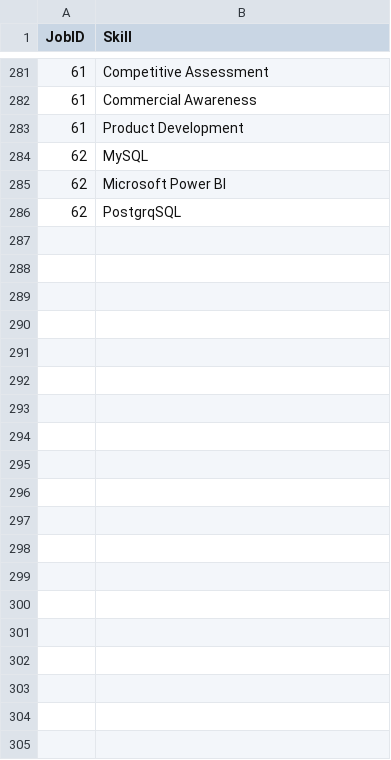
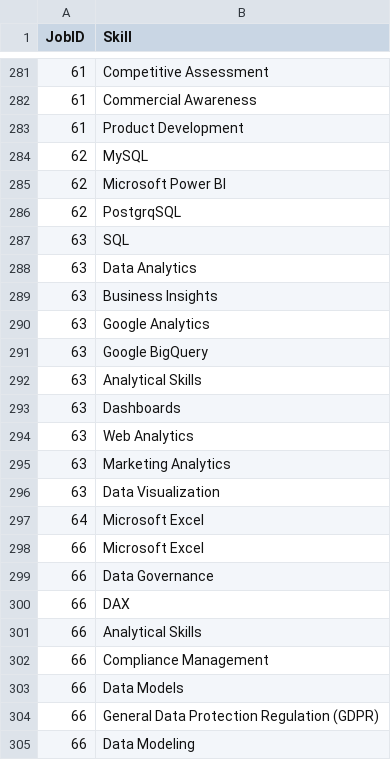
Before and after one commit to martinlycko/astraea-data, a CSV file: LinkedIn Skills.csv, drawn as a sheet; only a part is shown, gaps mark what is left out; the diff covers the shown part only; the diff names each change by its address in the sheet, - before the commit and + after, or states it on an @@ line.

```diff
--- a/LinkedIn Skills.csv
+++ b/LinkedIn Skills.csv
+row 287: 63 | SQL
+row 288: 63 | Data Analytics
+row 289: 63 | Business Insights
+row 290: 63 | Google Analytics
+row 291: 63 | Google BigQuery
+row 292: 63 | Analytical Skills
+row 293: 63 | Dashboards
+row 294: 63 | Web Analytics
+row 295: 63 | Marketing Analytics
+row 296: 63 | Data Visualization
+row 297: 64 | Microsoft Excel
+row 298: 66 | Microsoft Excel
+row 299: 66 | Data Governance
+row 300: 66 | DAX
+row 301: 66 | Analytical Skills
+row 302: 66 | Compliance Management
+row 303: 66 | Data Models
+row 304: 66 | General Data Protection Regulation (GDPR)
+row 305: 66 | Data Modeling
```
Also changed, not shown: 38 added rows elsewhere in this file, Jobs.csv.
